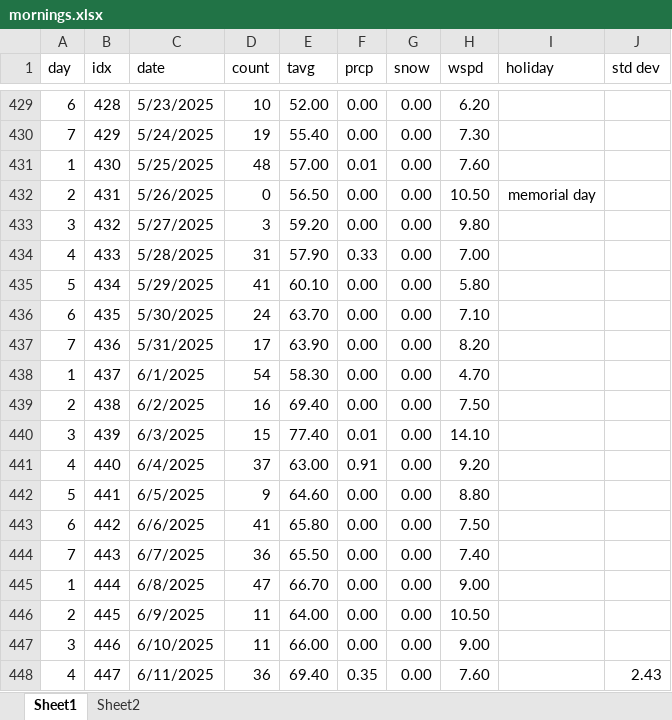
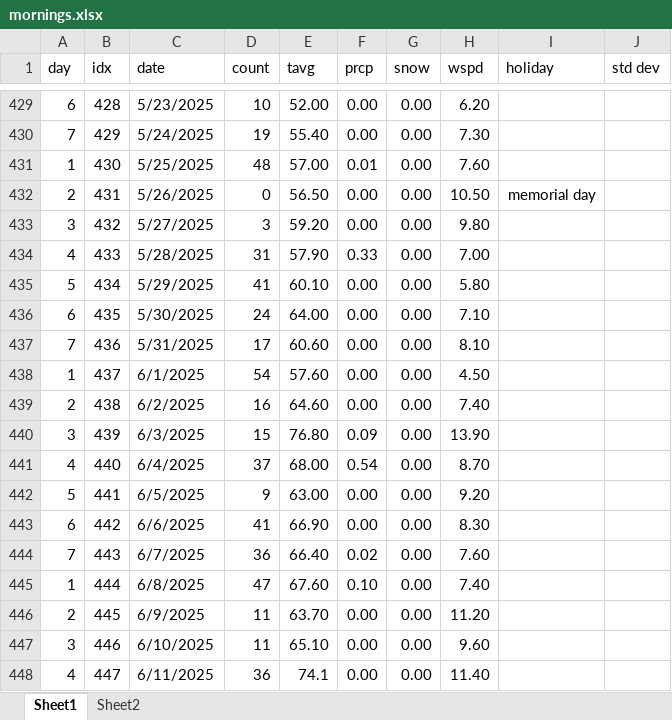
Before and after one commit to acard6/swe_dev, an Excel workbook: restaurant_analytics/mornings.xlsx, sheet Sheet1, drawn as a sheet; only a part is shown, gaps mark what is left out; values as stored, in another font and other column widths than the file's, no borders; the diff covers the shown part only; the diff names each change by its address in the sheet, - before the commit and + after, or states it on an @@ line.

```diff
--- a/restaurant_analytics/mornings.xlsx (sheet Sheet1)
+++ b/restaurant_analytics/mornings.xlsx (sheet Sheet1)
-E436 (tavg): 63.70
+E436 (tavg): 64.00
-E437 (tavg): 63.90
+E437 (tavg): 60.60
-H437 (wspd): 8.20
+H437 (wspd): 8.10
-E438 (tavg): 58.30
+E438 (tavg): 57.60
-H438 (wspd): 4.70
+H438 (wspd): 4.50
-E439 (tavg): 69.40
+E439 (tavg): 64.60
-H439 (wspd): 7.50
+H439 (wspd): 7.40
-E440 (tavg): 77.40
+E440 (tavg): 76.80
-F440 (prcp): 0.01
+F440 (prcp): 0.09
-H440 (wspd): 14.10
+H440 (wspd): 13.90
-E441 (tavg): 63.00
+E441 (tavg): 68.00
-F441 (prcp): 0.91
+F441 (prcp): 0.54
-H441 (wspd): 9.20
+H441 (wspd): 8.70
-E442 (tavg): 64.60
+E442 (tavg): 63.00
-H442 (wspd): 8.80
+H442 (wspd): 9.20
-E443 (tavg): 65.80
+E443 (tavg): 66.90
-H443 (wspd): 7.50
+H443 (wspd): 8.30
-E444 (tavg): 65.50
+E444 (tavg): 66.40
-F444 (prcp): 0.00
+F444 (prcp): 0.02
-H444 (wspd): 7.40
+H444 (wspd): 7.60
-E445 (tavg): 66.70
+E445 (tavg): 67.60
-F445 (prcp): 0.00
+F445 (prcp): 0.10
-H445 (wspd): 9.00
+H445 (wspd): 7.40
-E446 (tavg): 64.00
+E446 (tavg): 63.70
-H446 (wspd): 10.50
+H446 (wspd): 11.20
-E447 (tavg): 66.00
+E447 (tavg): 65.10
-H447 (wspd): 9.00
+H447 (wspd): 9.60
-E448 (tavg): 69.40
+E448 (tavg): 74.1
-F448 (prcp): 0.35
+F448 (prcp): 0.00
-H448 (wspd): 7.60
+H448 (wspd): 11.40
-J448 (std dev): 2.43
+J448 (std dev): (empty)
```
Also changed, not shown: 44 added rows and 89 edited cells elsewhere in this sheet, sheet Sheet2, restaurant_analytics/data.xlsx, 17 other files.
